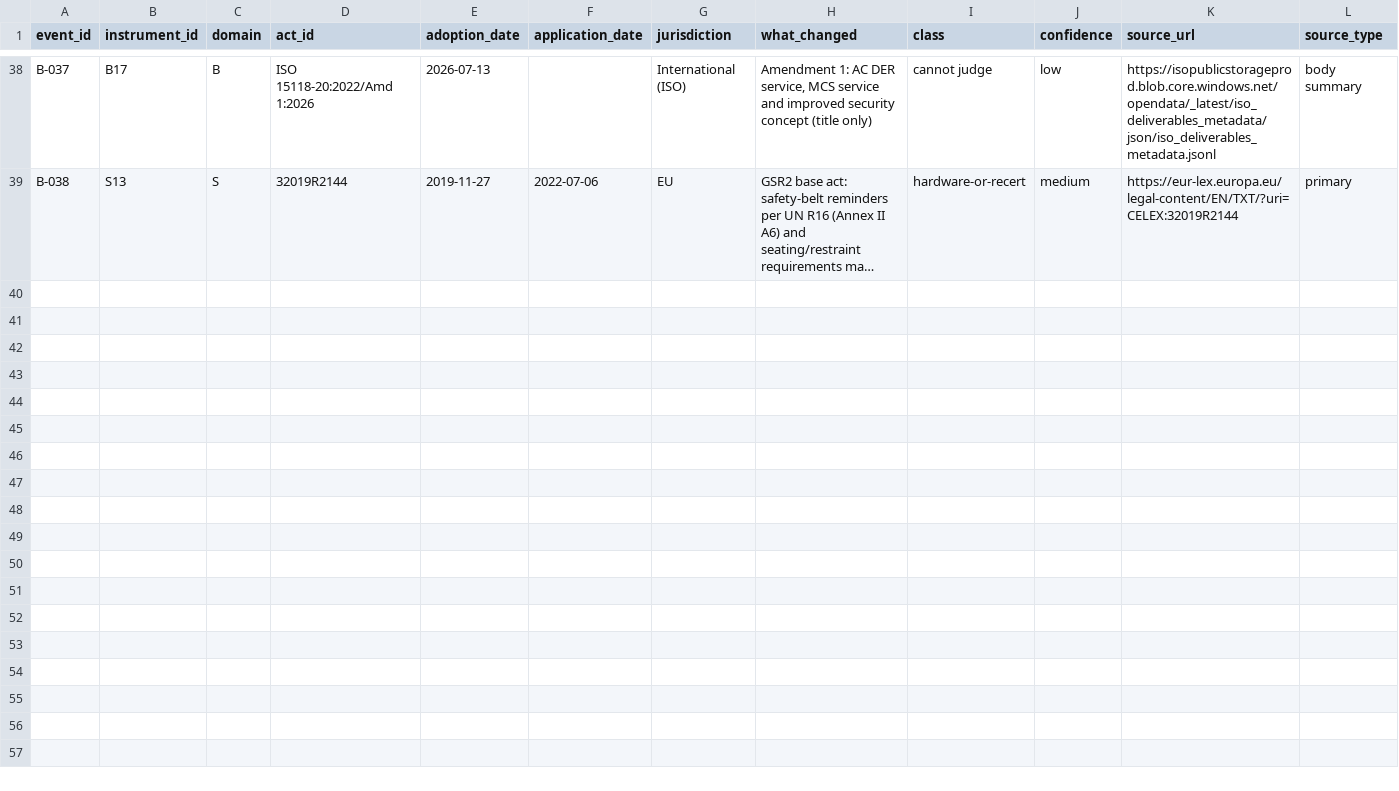
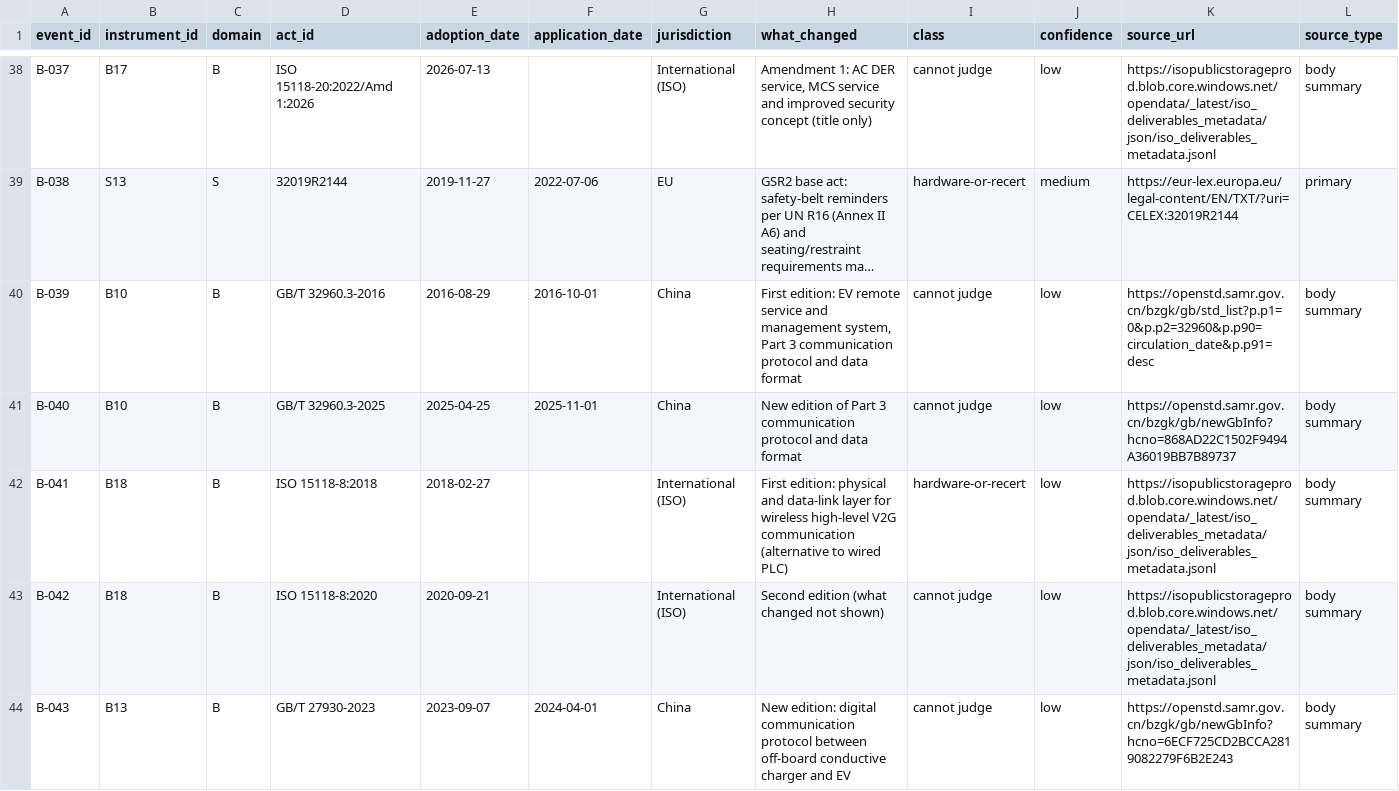
Before and after one commit to kylefoxaustin/battery-soh-finetune, a CSV file: results/L1/ledger_B.csv, drawn as a sheet; only a part is shown, gaps mark what is left out; long unchanged cells end in …; rows hold the shown columns only; the diff covers the shown part only; the diff names each change by its address in the sheet, - before the commit and + after, or states it on an @@ line.

```diff
--- a/results/L1/ledger_B.csv
+++ b/results/L1/ledger_B.csv
+row 40: B-039 | B10 | B | GB/T 32960.3-2016 | 2016-08-29 | 2016-10-01 | China | First edition: EV remote service and management system, Part 3 communication protocol and data format | cannot judge | low | https://openstd.samr.gov.cn/bzgk/gb/std_list?p.p1=0&p.p2=32960&p.p90=circulation_date&p.p91=desc | body summary
+row 41: B-040 | B10 | B | GB/T 32960.3-2025 | 2025-04-25 | 2025-11-01 | China | New edition of Part 3 communication protocol and data format | cannot judge | low | https://openstd.samr.gov.cn/bzgk/gb/newGbInfo?hcno=868AD22C1502F9494A36019BB7B89737 | body summary
+row 42: B-041 | B18 | B | ISO 15118-8:2018 | 2018-02-27 |  | International (ISO) | First edition: physical and data-link layer for wireless high-level V2G communication (alternative to wired PLC) | hardware-or-recert | low | https://isopublicstorageprod.blob.core.windows.net/opendata/_latest/iso_deliverables_metadata/json/iso_deliverables_metadata.jsonl | body summary
+row 43: B-042 | B18 | B | ISO 15118-8:2020 | 2020-09-21 |  | International (ISO) | Second edition (what changed not shown) | cannot judge | low | https://isopublicstorageprod.blob.core.windows.net/opendata/_latest/iso_deliverables_metadata/json/iso_deliverables_metadata.jsonl | body summary
+row 44: B-043 | B13 | B | GB/T 27930-2023 | 2023-09-07 | 2024-04-01 | China | New edition: digital communication protocol between off-board conductive charger and EV | cannot judge | low | https://openstd.samr.gov.cn/bzgk/gb/newGbInfo?hcno=6ECF725CD2BCCA2819082279F6B2E243 | body summary
```
Also changed, not shown: 4 added rows elsewhere in this file, results/L1/instruments_B.csv.
